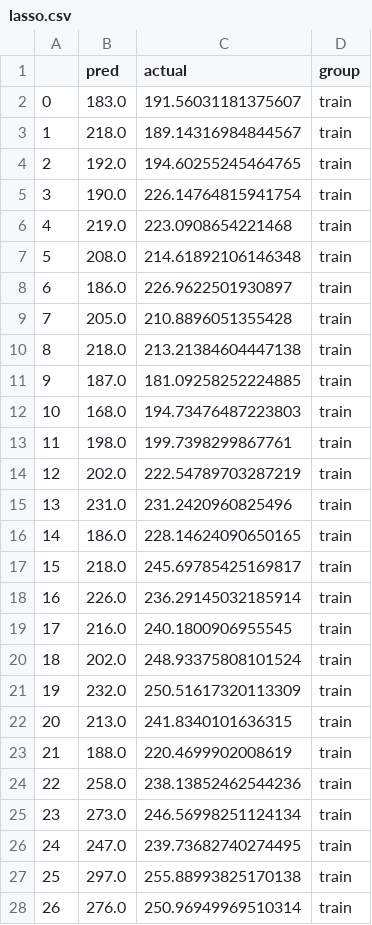
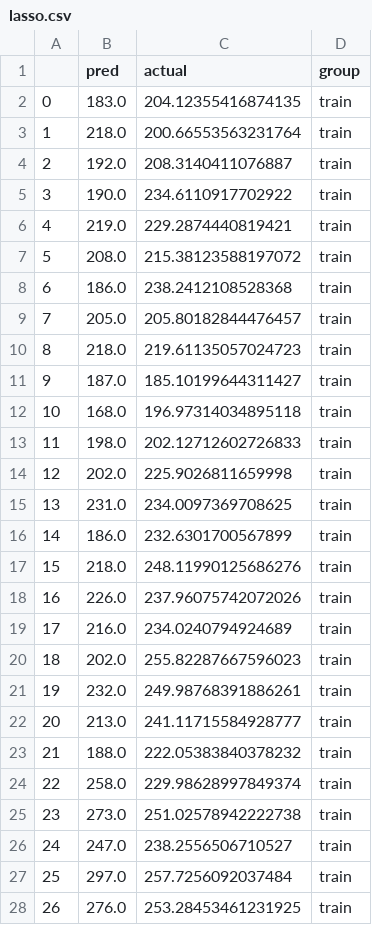
Before and after one commit to kmarkey/LJ_Leading_Indicators, a CSV file: data/out/lasso.csv, drawn as a sheet; only a part is shown; the diff covers the shown part only.

```diff
--- a/data/out/lasso.csv
+++ b/data/out/lasso.csv
@@ -1,28 +1,28 @@
 ,pred,actual,group
-0,183.0,191.56031181375607,train
-1,218.0,189.14316984844567,train
-2,192.0,194.60255245464765,train
-3,190.0,226.14764815941754,train
-4,219.0,223.0908654221468,train
-5,208.0,214.61892106146348,train
-6,186.0,226.9622501930897,train
-7,205.0,210.8896051355428,train
-8,218.0,213.21384604447138,train
-9,187.0,181.09258252224885,train
-10,168.0,194.73476487223803,train
-11,198.0,199.7398299867761,train
-12,202.0,222.54789703287219,train
-13,231.0,231.2420960825496,train
-14,186.0,228.14624090650165,train
-15,218.0,245.69785425169817,train
-16,226.0,236.29145032185914,train
-17,216.0,240.1800906955545,train
-18,202.0,248.93375808101524,train
-19,232.0,250.51617320113309,train
-20,213.0,241.8340101636315,train
-21,188.0,220.4699902008619,train
-22,258.0,238.13852462544236,train
-23,273.0,246.56998251124134,train
-24,247.0,239.73682740274495,train
-25,297.0,255.88993825170138,train
-26,276.0,250.96949969510314,train
+0,183.0,204.12355416874135,train
+1,218.0,200.66553563231764,train
+2,192.0,208.3140411076887,train
+3,190.0,234.6110917702922,train
+4,219.0,229.2874440819421,train
+5,208.0,215.38123588197072,train
+6,186.0,238.2412108528368,train
+7,205.0,205.80182844476457,train
+8,218.0,219.61135057024723,train
+9,187.0,185.10199644311427,train
+10,168.0,196.97314034895118,train
+11,198.0,202.12712602726833,train
+12,202.0,225.9026811659998,train
+13,231.0,234.0097369708625,train
+14,186.0,232.6301700567899,train
+15,218.0,248.11990125686276,train
+16,226.0,237.96075742072026,train
+17,216.0,234.0240794924689,train
+18,202.0,255.82287667596023,train
+19,232.0,249.98768391886261,train
+20,213.0,241.11715584928777,train
+21,188.0,222.05383840378232,train
+22,258.0,229.98628997849374,train
+23,273.0,251.02578942222738,train
+24,247.0,238.2556506710527,train
+25,297.0,257.7256092037484,train
+26,276.0,253.28453461231925,train
```
Also changed, not shown: 3 added rows, 3 removed rows and 123 edited cells elsewhere in this file, data/out/features.csv, data/out/month_all.csv, 28 other files.
